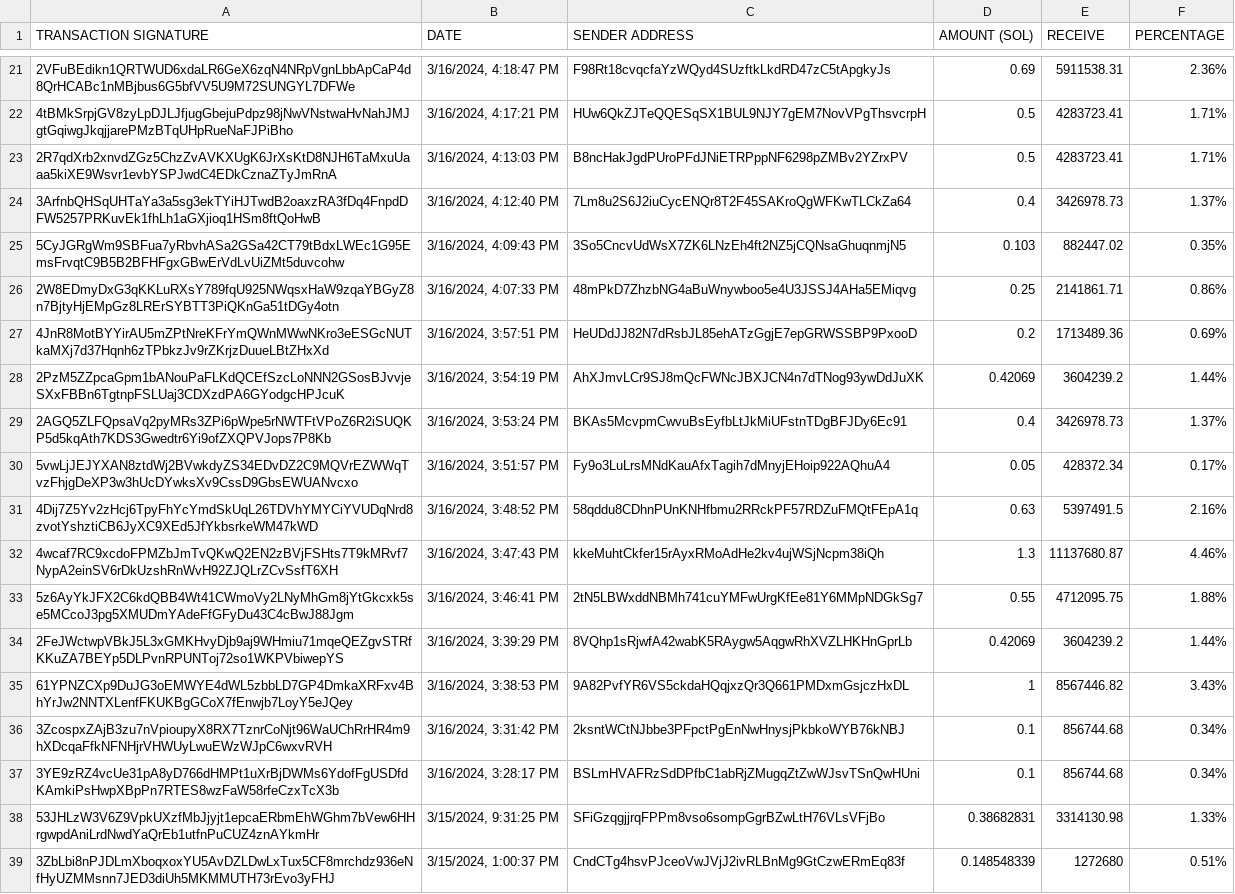
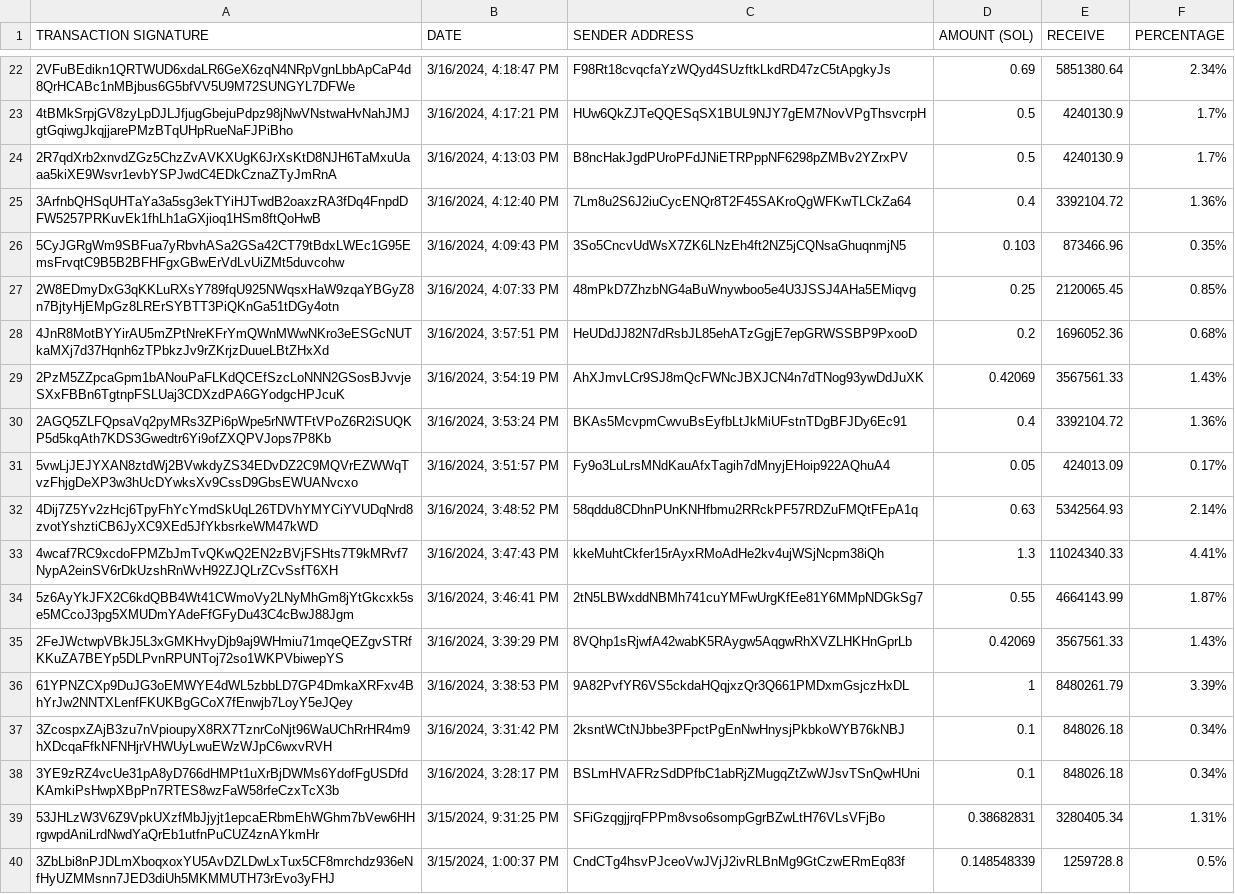
Before and after one commit to brorogans/bleu, a CSV file: presale.csv, drawn as a sheet; only a part is shown, gaps mark what is left out; addresses are those after the commit; the diff covers the shown part only; the diff names each change by its address in the sheet, - before the commit and + after, or states it on an @@ line.

```diff
--- a/presale.csv
+++ b/presale.csv
-E22 (RECEIVE): 5911538.31
+E22 (RECEIVE): 5851380.64
-F22 (PERCENTAGE): 2.36%
+F22 (PERCENTAGE): 2.34%
-E23:E24 (RECEIVE): 4283723.41
+E23:E24 (RECEIVE): 4240130.9
-F23:F24 (PERCENTAGE): 1.71%
+F23:F24 (PERCENTAGE): 1.7%
-E25 (RECEIVE): 3426978.73
+E25 (RECEIVE): 3392104.72
-F25 (PERCENTAGE): 1.37%
+F25 (PERCENTAGE): 1.36%
-E26 (RECEIVE): 882447.02
+E26 (RECEIVE): 873466.96
-E27 (RECEIVE): 2141861.71
+E27 (RECEIVE): 2120065.45
-F27 (PERCENTAGE): 0.86%
+F27 (PERCENTAGE): 0.85%
-E28 (RECEIVE): 1713489.36
+E28 (RECEIVE): 1696052.36
-F28 (PERCENTAGE): 0.69%
+F28 (PERCENTAGE): 0.68%
-E29 (RECEIVE): 3604239.2
+E29 (RECEIVE): 3567561.33
-F29 (PERCENTAGE): 1.44%
+F29 (PERCENTAGE): 1.43%
-E30 (RECEIVE): 3426978.73
+E30 (RECEIVE): 3392104.72
-F30 (PERCENTAGE): 1.37%
+F30 (PERCENTAGE): 1.36%
-E31 (RECEIVE): 428372.34
+E31 (RECEIVE): 424013.09
-E32 (RECEIVE): 5397491.5
+E32 (RECEIVE): 5342564.93
-F32 (PERCENTAGE): 2.16%
+F32 (PERCENTAGE): 2.14%
-E33 (RECEIVE): 11137680.87
+E33 (RECEIVE): 11024340.33
-F33 (PERCENTAGE): 4.46%
+F33 (PERCENTAGE): 4.41%
-E34 (RECEIVE): 4712095.75
+E34 (RECEIVE): 4664143.99
-F34 (PERCENTAGE): 1.88%
+F34 (PERCENTAGE): 1.87%
-E35 (RECEIVE): 3604239.2
+E35 (RECEIVE): 3567561.33
-F35 (PERCENTAGE): 1.44%
+F35 (PERCENTAGE): 1.43%
-E36 (RECEIVE): 8567446.82
+E36 (RECEIVE): 8480261.79
-F36 (PERCENTAGE): 3.43%
+F36 (PERCENTAGE): 3.39%
-E37:E38 (RECEIVE): 856744.68
+E37:E38 (RECEIVE): 848026.18
-E39 (RECEIVE): 3314130.98
+E39 (RECEIVE): 3280405.34
-F39 (PERCENTAGE): 1.33%
+F39 (PERCENTAGE): 1.31%
-E40 (RECEIVE): 1272680
+E40 (RECEIVE): 1259728.8
-F40 (PERCENTAGE): 0.51%
+F40 (PERCENTAGE): 0.5%
```
Also changed, not shown: 1 added row and 33 edited cells elsewhere in this file.
